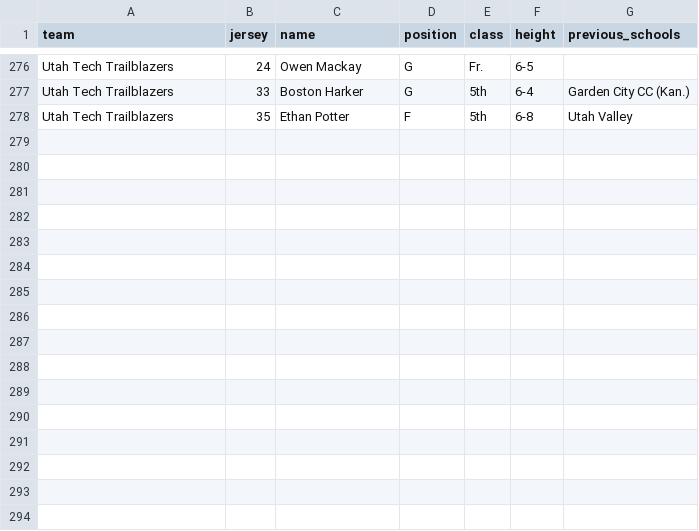
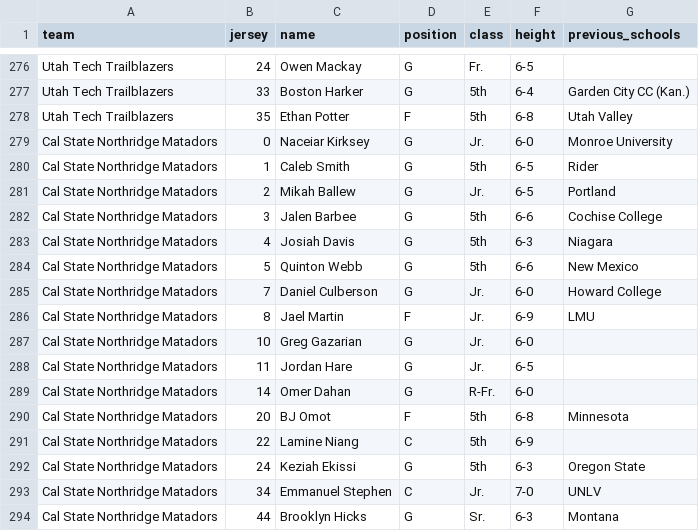
Before and after one commit to Samarthkalanke/scout-scraper, a CSV file: rosters_2027_official.csv, drawn as a sheet; only a part is shown, gaps mark what is left out.

Commit message:
Add CSUN 2026-27 roster

```diff
--- a/rosters_2027_official.csv
+++ b/rosters_2027_official.csv
@@ -278 +278,17 @@ Utah Tech Trailblazers,33,Boston Harker,G,5th,6-4,Garden City CC (Kan.)
 Utah Tech Trailblazers,35,Ethan Potter,F,5th,6-8,Utah Valley
+Cal State Northridge Matadors,0,Naceiar Kirksey,G,Jr.,6-0,Monroe University
+Cal State Northridge Matadors,1,Caleb Smith,G,5th,6-5,Rider
+Cal State Northridge Matadors,2,Mikah Ballew,G,Jr.,6-5,Portland
+Cal State Northridge Matadors,3,Jalen Barbee,G,5th,6-6,Cochise College
+Cal State Northridge Matadors,4,Josiah Davis,G,5th,6-3,Niagara
+Cal State Northridge Matadors,5,Quinton Webb,G,5th,6-6,New Mexico
+Cal State Northridge Matadors,7,Daniel Culberson,G,Jr.,6-0,Howard College
+Cal State Northridge Matadors,8,Jael Martin,F,Jr.,6-9,LMU
+Cal State Northridge Matadors,10,Greg Gazarian,G,Jr.,6-0,
+Cal State Northridge Matadors,11,Jordan Hare,G,Jr.,6-5,
+Cal State Northridge Matadors,14,Omer Dahan,G,R-Fr.,6-0,
+Cal State Northridge Matadors,20,BJ Omot,F,5th,6-8,Minnesota
+Cal State Northridge Matadors,22,Lamine Niang,C,5th,6-9,
+Cal State Northridge Matadors,24,Keziah Ekissi,G,5th,6-3,Oregon State
+Cal State Northridge Matadors,34,Emmanuel Stephen,C,Jr.,7-0,UNLV
+Cal State Northridge Matadors,44,Brooklyn Hicks,G,Sr.,6-3,Montana
```
